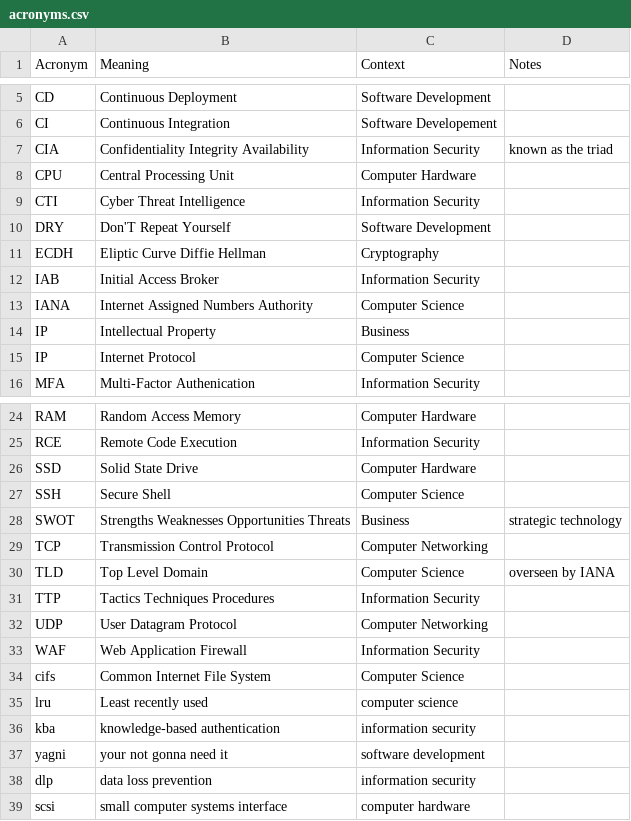
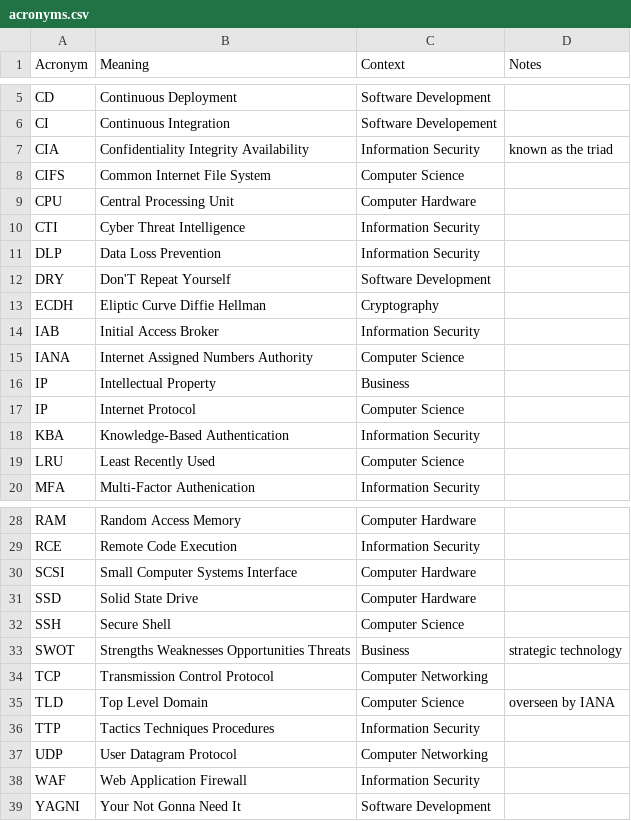
Before and after one commit to chadmando/acronyms, a CSV file: acronyms.csv, drawn as a sheet; only a part is shown, gaps mark what is left out.

```diff
--- a/acronyms.csv
+++ b/acronyms.csv
@@ -7,4 +7,6 @@ CI,Continuous Integration,Software Developement,
 CIA,Confidentiality Integrity Availability,Information Security,known as the triad
+CIFS,Common Internet File System,Computer Science,
 CPU,Central Processing Unit,Computer Hardware,
 CTI,Cyber Threat Intelligence,Information Security,
+DLP,Data Loss Prevention,Information Security,
 DRY,Don'T Repeat Yourself,Software Development,
@@ -15,2 +17,4 @@ IP,Intellectual Property,Business,
 IP,Internet Protocol,Computer Science,
+KBA,Knowledge-Based Authentication,Information Security,
+LRU,Least Recently Used,Computer Science,
 MFA,Multi-Factor Authenication,Information Security,
@@ -25,2 +29,3 @@ RAM,Random Access Memory,Computer Hardware,
 RCE, Remote Code Execution,Information Security,
+SCSI,Small Computer Systems Interface,Computer Hardware,
 SSD,Solid State Drive,Computer Hardware,
@@ -33,7 +38,2 @@ UDP,User Datagram Protocol,Computer Networking,
 WAF,Web Application Firewall,Information Security,
-cifs,Common Internet File System,Computer Science,
-lru,Least recently used,computer science,
-kba,knowledge-based authentication,information security,
-yagni,your not gonna need it,software development,
-dlp,data loss prevention,information security,
-scsi,small computer systems interface,computer hardware,
+YAGNI,Your Not Gonna Need It,Software Development,
```
